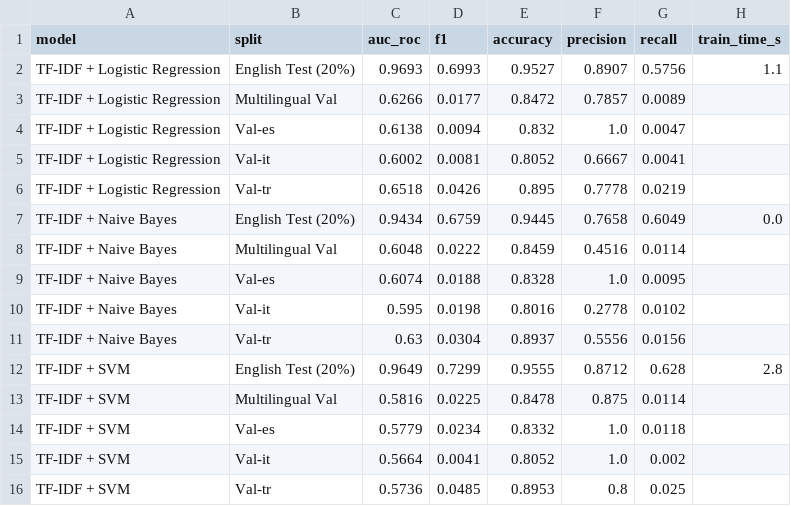
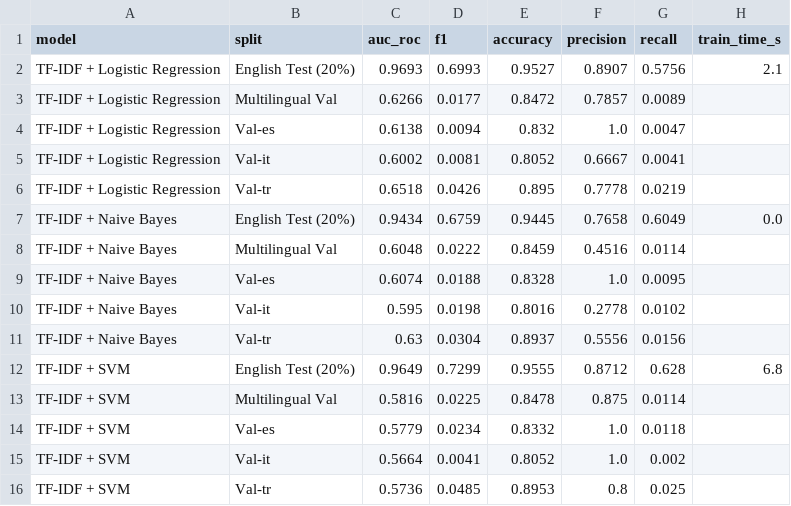
Before and after one commit to yasntrk/multilingual-toxic-comment-classification, a CSV file: results/baseline_results.csv, drawn as a sheet.

```diff
--- a/results/baseline_results.csv
+++ b/results/baseline_results.csv
@@ -1,3 +1,3 @@
 model,split,auc_roc,f1,accuracy,precision,recall,train_time_s
-TF-IDF + Logistic Regression,English Test (20%),0.9693,0.6993,0.9527,0.8907,0.5756,1.1
+TF-IDF + Logistic Regression,English Test (20%),0.9693,0.6993,0.9527,0.8907,0.5756,2.1
 TF-IDF + Logistic Regression,Multilingual Val,0.6266,0.0177,0.8472,0.7857,0.0089,
@@ -11,3 +11,3 @@ TF-IDF + Naive Bayes,Val-it,0.595,0.0198,0.8016,0.2778,0.0102,
 TF-IDF + Naive Bayes,Val-tr,0.63,0.0304,0.8937,0.5556,0.0156,
-TF-IDF + SVM,English Test (20%),0.9649,0.7299,0.9555,0.8712,0.628,2.8
+TF-IDF + SVM,English Test (20%),0.9649,0.7299,0.9555,0.8712,0.628,6.8
 TF-IDF + SVM,Multilingual Val,0.5816,0.0225,0.8478,0.875,0.0114,
```
Also changed, not shown: results/all_results.csv, 21 other files.
